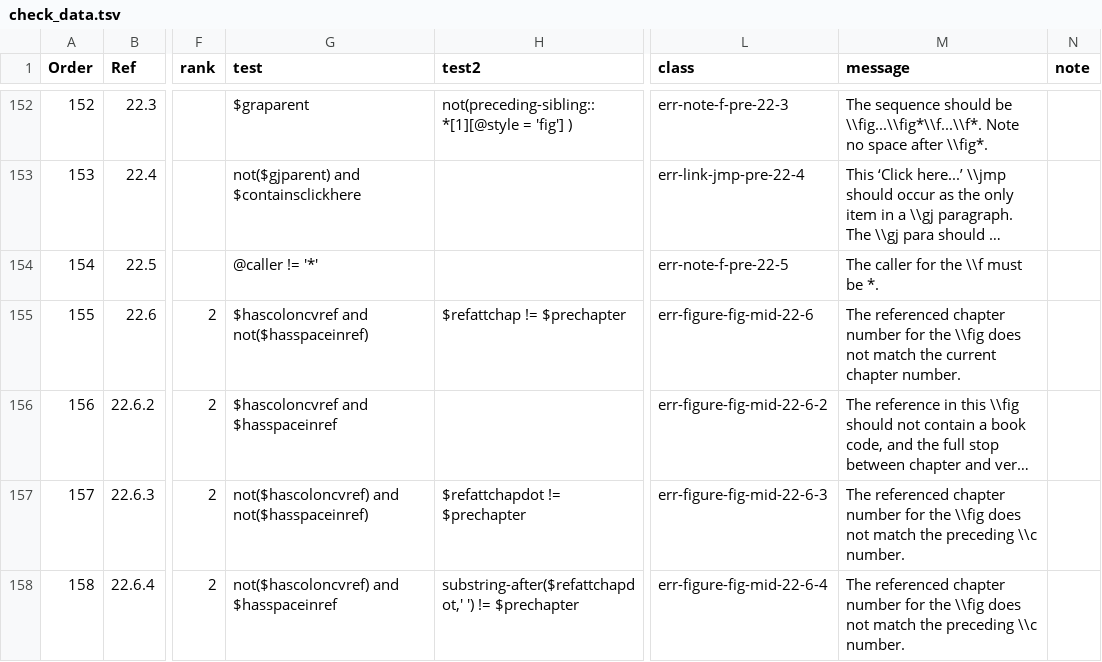
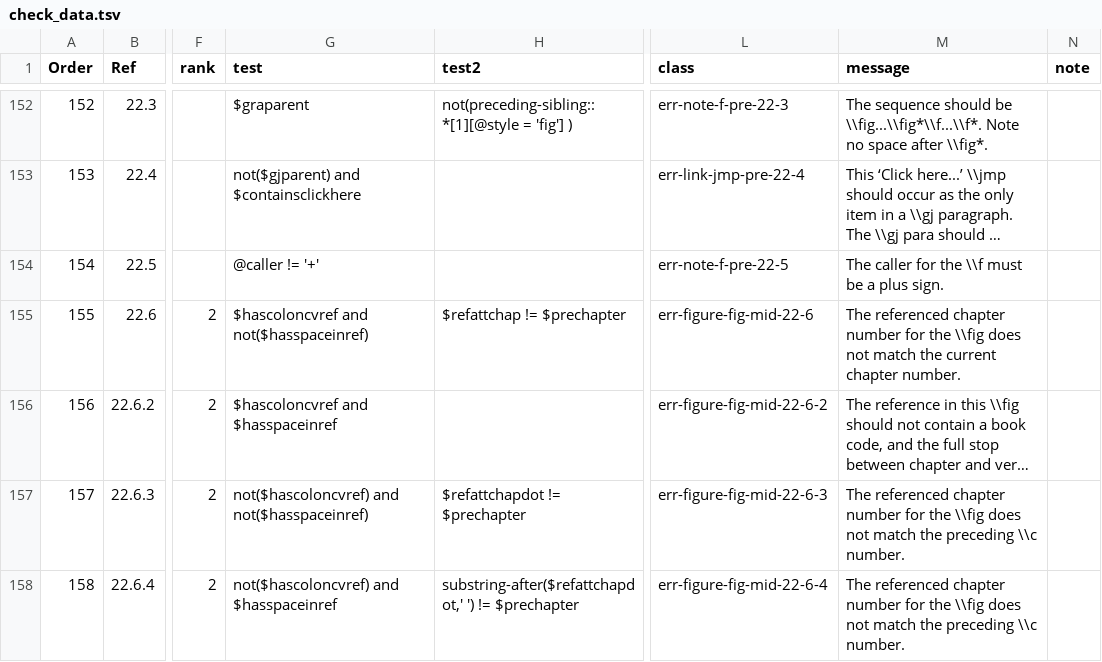
Before and after one commit to sillsdev/PT-Views, a TSV file: xrunner2/TNND/source/check_data.tsv, drawn as a sheet; only a part is shown, gaps mark what is left out; long unchanged cells end in …; the diff names each change by its address in the sheet, - before the commit and + after, or states it on an @@ line.

Commit message:
updated check_data.tsv

```diff
--- a/xrunner2/TNND/source/check_data.tsv
+++ b/xrunner2/TNND/source/check_data.tsv
-G154 (test): @caller != '*'
+G154 (test): @caller != '+'
-M154 (message): The caller for the \\f must be *.
+M154 (message): The caller for the \\f must be a plus sign.
```
